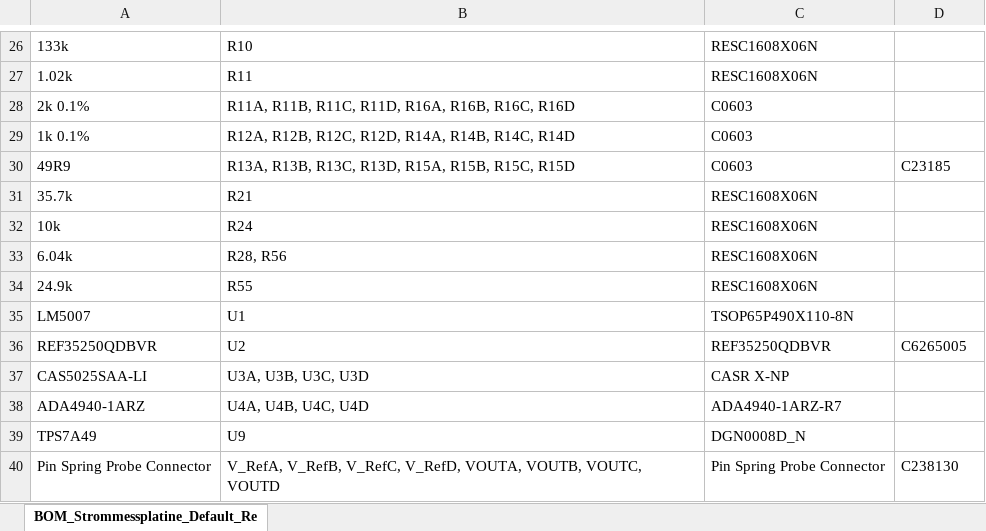
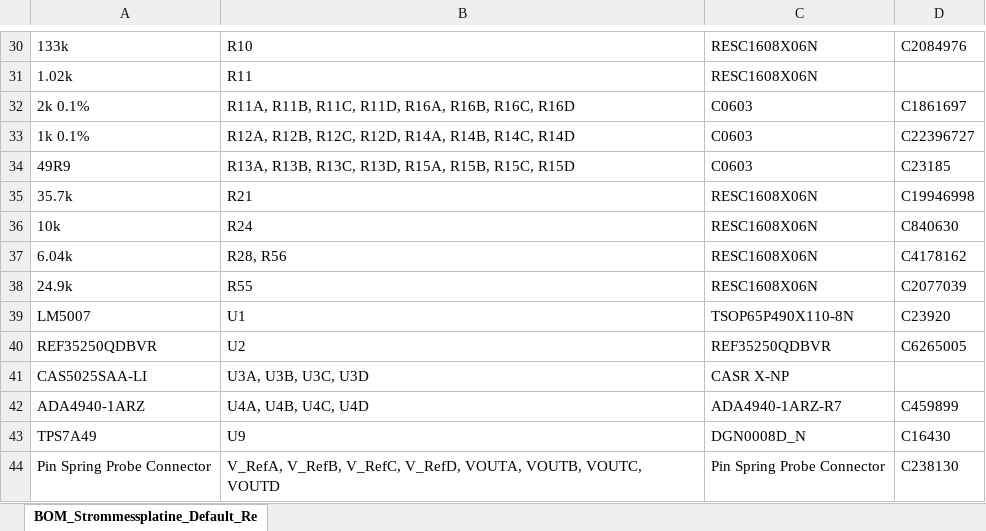
Before and after one commit to ultrazohm/uz_per_external_current_sensing, an Excel workbook: Strommessplatine/Project Outputs for Strommessplatine/Rev01/BOM/BOM_Strommessplatine_Default_Rev01.xlsx, sheet BOM_Strommessplatine_Default_Re, drawn as a sheet; only a part is shown, gaps mark what is left out; values as stored, in another font and other column widths than the file's, no borders; addresses are those after the commit; the diff covers the shown part only; the diff names each change by its address in the sheet, - before the commit and + after, or states it on an @@ line.

```diff
--- a/Strommessplatine/Project Outputs for Strommessplatine/Rev01/BOM/BOM_Strommessplatine_Default_Rev01.xlsx (sheet BOM_Strommessplatine_Default_Re)
+++ b/Strommessplatine/Project Outputs for Strommessplatine/Rev01/BOM/BOM_Strommessplatine_Default_Rev01.xlsx (sheet BOM_Strommessplatine_Default_Re)
-D30: (empty)
+D30: C2084976
-D32: (empty)
+D32: C1861697
-D33: (empty)
+D33: C22396727
-D35: (empty)
+D35: C19946998
-D36: (empty)
+D36: C840630
-D37: (empty)
+D37: C4178162
-D38: (empty)
+D38: C2077039
-D39: (empty)
+D39: C23920
-D42: (empty)
+D42: C459899
-D43: (empty)
+D43: C16430
```
Also changed, not shown: 4 added rows and 24 edited cells elsewhere in this sheet, 6 other files.
